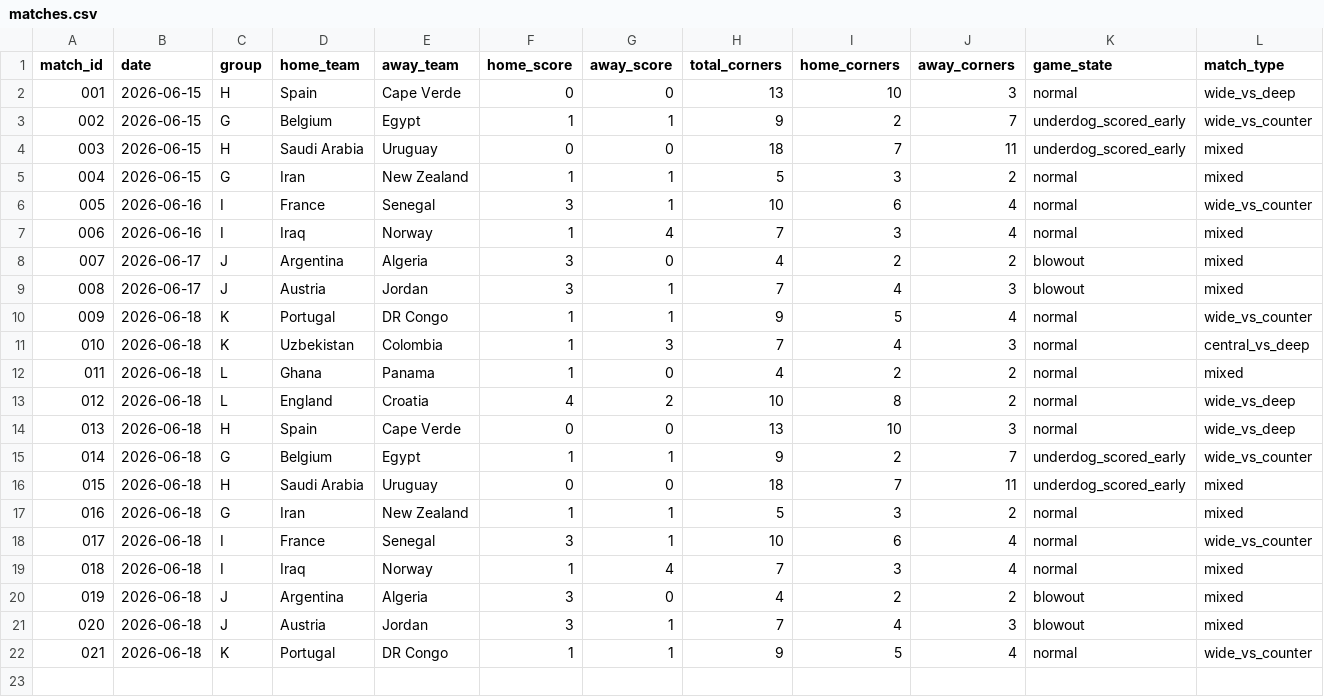
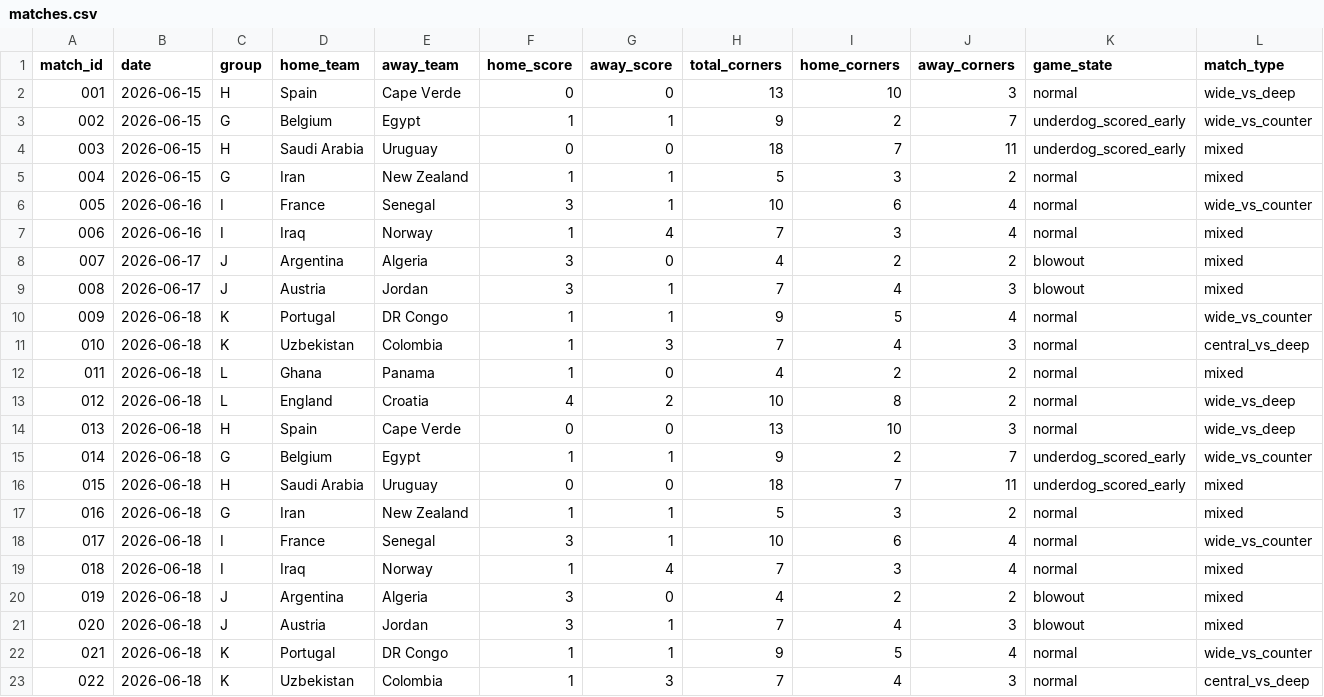
Before and after one commit to phildinh/world-cup-corners-model, a CSV file: data/matches.csv, drawn as a sheet; only a part is shown; rows hold the shown columns only; the diff names each change by its address in the sheet, - before the commit and + after, or states it on an @@ line.

Commit message:
data: Uzbekistan vs Colombia — 7 corners

```diff
--- a/data/matches.csv
+++ b/data/matches.csv
+row 23: 022 | 2026-06-18 | K | Uzbekistan | Colombia | 1 | 3 | 7 | 4 | 3 | normal | central_vs_deep
```
